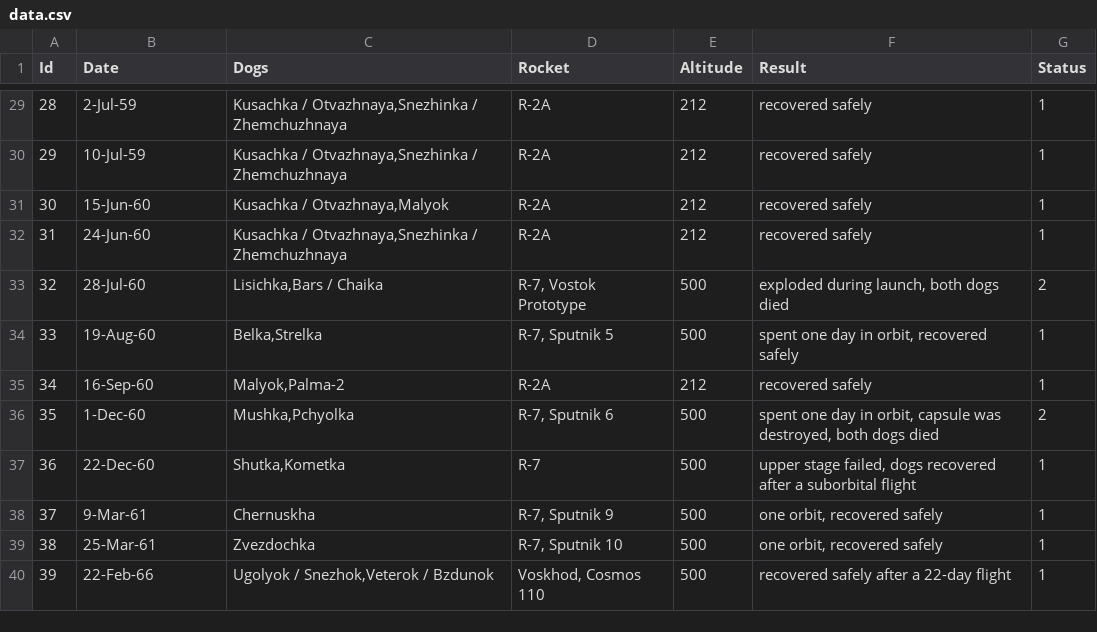
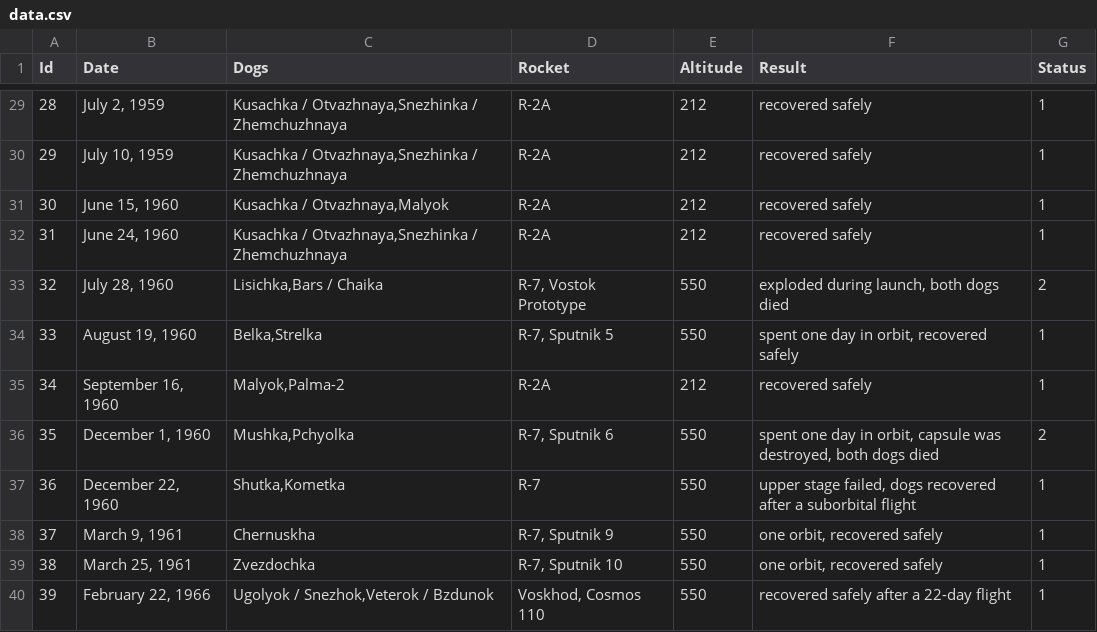
Before and after one commit to sriram151094/soviet-space-dogs, a CSV file: data/data.csv, drawn as a sheet; only a part is shown, gaps mark what is left out; the diff covers the shown part only.

```diff
--- a/data/data.csv
+++ b/data/data.csv
@@ -29,12 +29,12 @@
-28,2-Jul-59,"Kusachka / Otvazhnaya,Snezhinka / Zhemchuzhnaya",R-2A,212,recovered safely,1
-29,10-Jul-59,"Kusachka / Otvazhnaya,Snezhinka / Zhemchuzhnaya",R-2A,212,recovered safely,1
-30,15-Jun-60,"Kusachka / Otvazhnaya,Malyok",R-2A,212,recovered safely,1
-31,24-Jun-60,"Kusachka / Otvazhnaya,Snezhinka / Zhemchuzhnaya",R-2A,212,recovered safely,1
-32,28-Jul-60,"Lisichka,Bars / Chaika","R-7, Vostok Prototype",500,"exploded during launch, both dogs died",2
-33,19-Aug-60,"Belka,Strelka","R-7, Sputnik 5",500,"spent one day in orbit, recovered safely",1
-34,16-Sep-60,"Malyok,Palma-2",R-2A,212,recovered safely,1
-35,1-Dec-60,"Mushka,Pchyolka","R-7, Sputnik 6",500,"spent one day in orbit, capsule was destroyed, both dogs died",2
-36,22-Dec-60,"Shutka,Kometka",R-7,500,"upper stage failed, dogs recovered after a suborbital flight",1
-37,9-Mar-61,Chernuskha,"R-7, Sputnik 9",500,"one orbit, recovered safely",1
-38,25-Mar-61,Zvezdochka,"R-7, Sputnik 10",500,"one orbit, recovered safely",1
-39,22-Feb-66,"Ugolyok / Snezhok,Veterok / Bzdunok","Voskhod, Cosmos 110",500,recovered safely after a 22-day flight,1
+28,"July 2, 1959","Kusachka / Otvazhnaya,Snezhinka / Zhemchuzhnaya",R-2A,212,recovered safely,1
+29,"July 10, 1959","Kusachka / Otvazhnaya,Snezhinka / Zhemchuzhnaya",R-2A,212,recovered safely,1
+30,"June 15, 1960","Kusachka / Otvazhnaya,Malyok",R-2A,212,recovered safely,1
+31,"June 24, 1960","Kusachka / Otvazhnaya,Snezhinka / Zhemchuzhnaya",R-2A,212,recovered safely,1
+32,"July 28, 1960","Lisichka,Bars / Chaika","R-7, Vostok Prototype",550,"exploded during launch, both dogs died",2
+33,"August 19, 1960","Belka,Strelka","R-7, Sputnik 5",550,"spent one day in orbit, recovered safely",1
+34,"September 16, 1960","Malyok,Palma-2",R-2A,212,recovered safely,1
+35,"December 1, 1960","Mushka,Pchyolka","R-7, Sputnik 6",550,"spent one day in orbit, capsule was destroyed, both dogs died",2
+36,"December 22, 1960","Shutka,Kometka",R-7,550,"upper stage failed, dogs recovered after a suborbital flight",1
+37,"March 9, 1961",Chernuskha,"R-7, Sputnik 9",550,"one orbit, recovered safely",1
+38,"March 25, 1961",Zvezdochka,"R-7, Sputnik 10",550,"one orbit, recovered safely",1
+39,"February 22, 1966","Ugolyok / Snezhok,Veterok / Bzdunok","Voskhod, Cosmos 110",550,recovered safely after a 22-day flight,1
```
Also changed, not shown: 28 edited cells elsewhere in this file, 1 other file.
